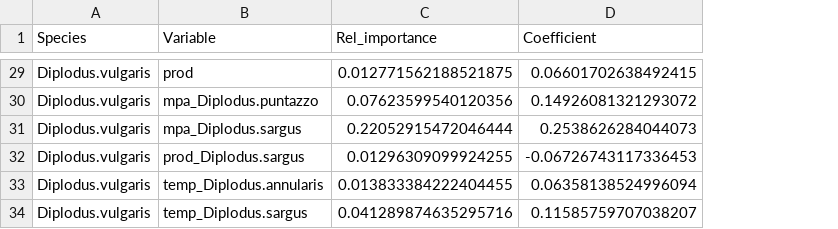
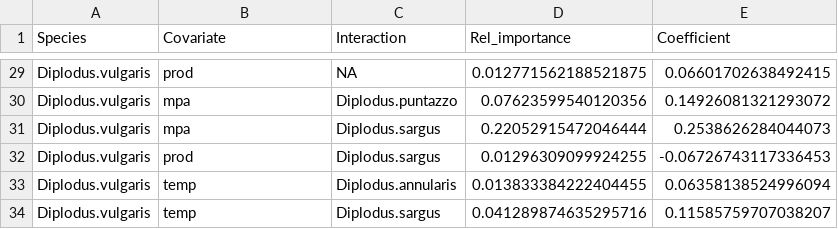
Before and after one commit to shirasal/fish_social_network, a CSV file: data/dip_key_coefs.csv, drawn as a sheet; only a part is shown, gaps mark what is left out; the diff covers the shown part only; the diff names each change by its address in the sheet, - before the commit and + after, or states it on an @@ line.

```diff
--- a/data/dip_key_coefs.csv
+++ b/data/dip_key_coefs.csv
+column C (Interaction), rows 29-34: NA | Diplodus.puntazzo | Diplodus.sargus | Diplodus.sargus | Diplodus.annularis | Diplodus.sargus
-B1: Variable
+B1: Covariate
-B30 (Covariate): mpa_Diplodus.puntazzo
+B30 (Covariate): mpa
-B31 (Covariate): mpa_Diplodus.sargus
+B31 (Covariate): mpa
-B32 (Covariate): prod_Diplodus.sargus
+B32 (Covariate): prod
-B33 (Covariate): temp_Diplodus.annularis
+B33 (Covariate): temp
-B34 (Covariate): temp_Diplodus.sargus
+B34 (Covariate): temp
```
Also changed, not shown: 10 edited cells elsewhere in this file, data/grps_key_coefs.csv, data/herb_key_coefs.csv.
